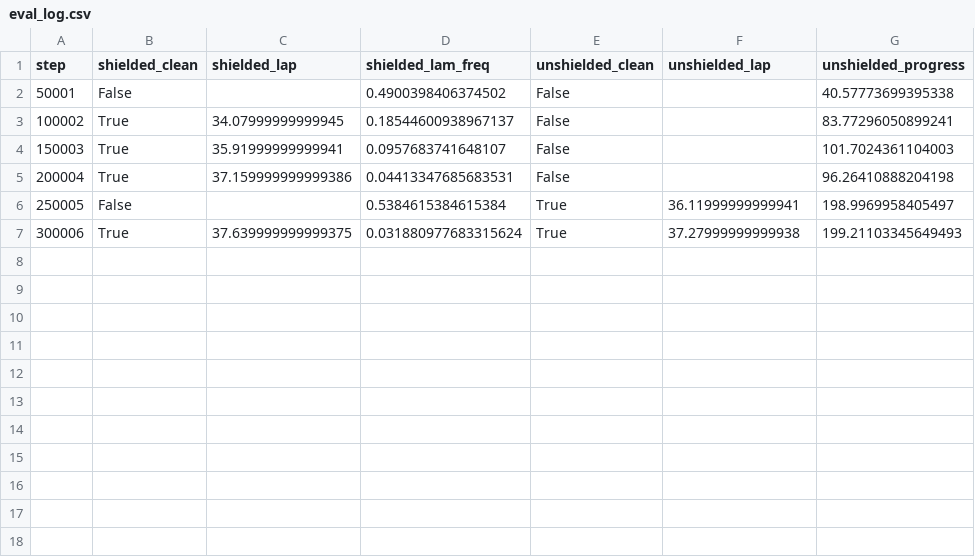
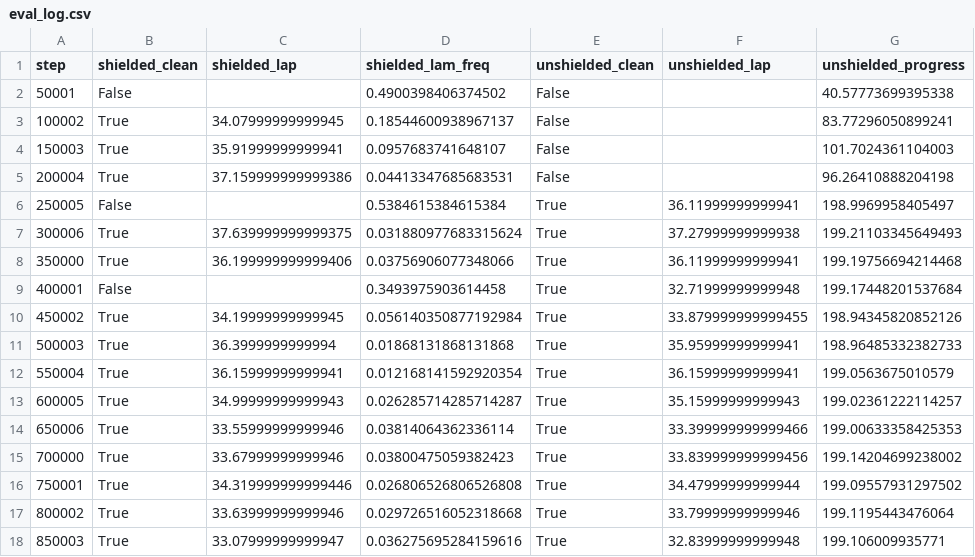
Before and after one commit to christinec04/Autonomous_Racing_DL, a CSV file: runs/ppo_shield_preview_s0/eval_log.csv, drawn as a sheet; the diff names each change by its address in the sheet, - before the commit and + after, or states it on an @@ line.

```diff
--- a/runs/ppo_shield_preview_s0/eval_log.csv
+++ b/runs/ppo_shield_preview_s0/eval_log.csv
+row 8: 350000 | True | 36.199999999999406 | 0.03756906077348066 | True | 36.11999999999941 | 199.19756694214468
+row 9: 400001 | False |  | 0.3493975903614458 | True | 32.71999999999948 | 199.17448201537684
+row 10: 450002 | True | 34.19999999999945 | 0.056140350877192984 | True | 33.879999999999455 | 198.94345820852126
+row 11: 500003 | True | 36.3999999999994 | 0.01868131868131868 | True | 35.95999999999941 | 198.96485332382733
+row 12: 550004 | True | 36.15999999999941 | 0.012168141592920354 | True | 36.15999999999941 | 199.0563675010579
+row 13: 600005 | True | 34.99999999999943 | 0.026285714285714287 | True | 35.15999999999943 | 199.02361222114257
+row 14: 650006 | True | 33.55999999999946 | 0.03814064362336114 | True | 33.399999999999466 | 199.00633358425353
+row 15: 700000 | True | 33.67999999999946 | 0.03800475059382423 | True | 33.839999999999456 | 199.14204699238002
+row 16: 750001 | True | 34.319999999999446 | 0.026806526806526808 | True | 34.47999999999944 | 199.09557931297502
+row 17: 800002 | True | 33.63999999999946 | 0.029726516052318668 | True | 33.79999999999946 | 199.1195443476064
+row 18: 850003 | True | 33.07999999999947 | 0.036275695284159616 | True | 32.83999999999948 | 199.106009935771
```
Also changed, not shown: runs/ppo_shield_preview_s0/train_log.csv, runs/ppo_shield_v2esc_s0/eval_log.csv, 8 other files.
